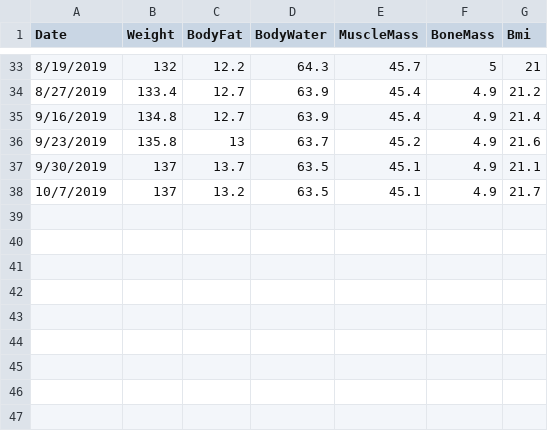
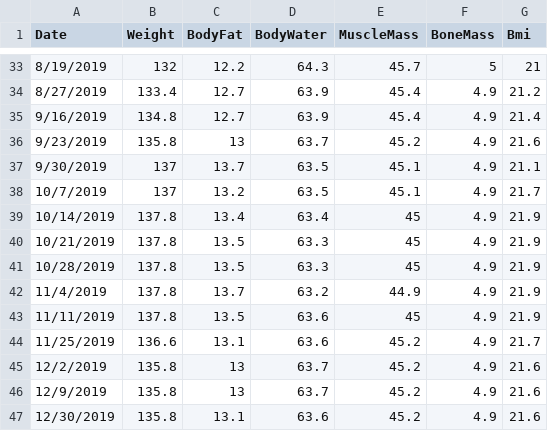
Before and after one commit to PatrickManalich/CalorieCounter, a CSV file: Unity/Csv/2019/ScaleEntries.csv, drawn as a sheet; only a part is shown, gaps mark what is left out; the diff names each change by its address in the sheet, - before the commit and + after, or states it on an @@ line.

```diff
--- a/Unity/Csv/2019/ScaleEntries.csv
+++ b/Unity/Csv/2019/ScaleEntries.csv
+row 39: 10/14/2019 | 137.8 | 13.4 | 63.4 | 45 | 4.9 | 21.9
+row 40: 10/21/2019 | 137.8 | 13.5 | 63.3 | 45 | 4.9 | 21.9
+row 41: 10/28/2019 | 137.8 | 13.5 | 63.3 | 45 | 4.9 | 21.9
+row 42: 11/4/2019 | 137.8 | 13.7 | 63.2 | 44.9 | 4.9 | 21.9
+row 43: 11/11/2019 | 137.8 | 13.5 | 63.6 | 45 | 4.9 | 21.9
+row 44: 11/25/2019 | 136.6 | 13.1 | 63.6 | 45.2 | 4.9 | 21.7
+row 45: 12/2/2019 | 135.8 | 13 | 63.7 | 45.2 | 4.9 | 21.6
+row 46: 12/9/2019 | 135.8 | 13 | 63.7 | 45.2 | 4.9 | 21.6
+row 47: 12/30/2019 | 135.8 | 13.1 | 63.6 | 45.2 | 4.9 | 21.6
```
Also changed, not shown: Unity/Csv/2019/Results.csv, Unity/Csv/2019/TargetEntries.csv.
